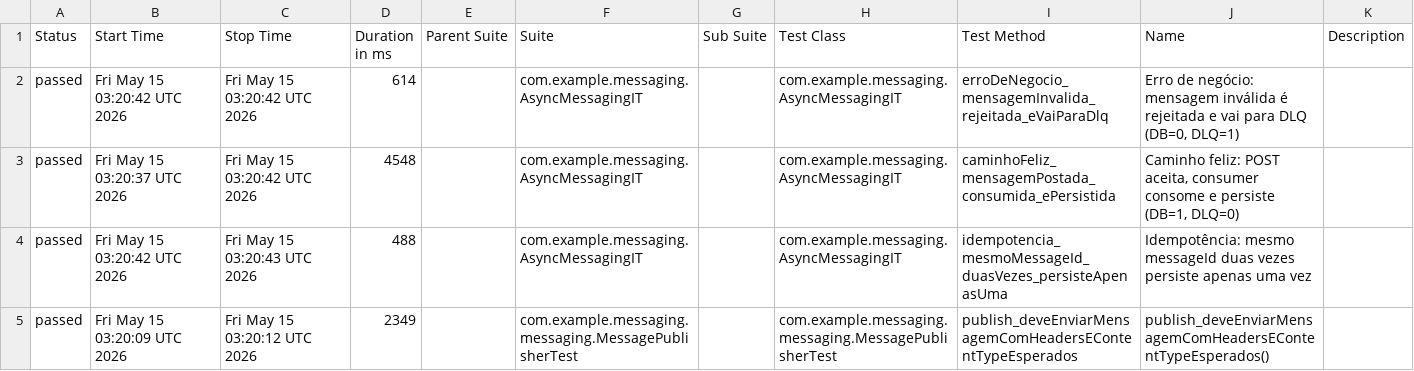
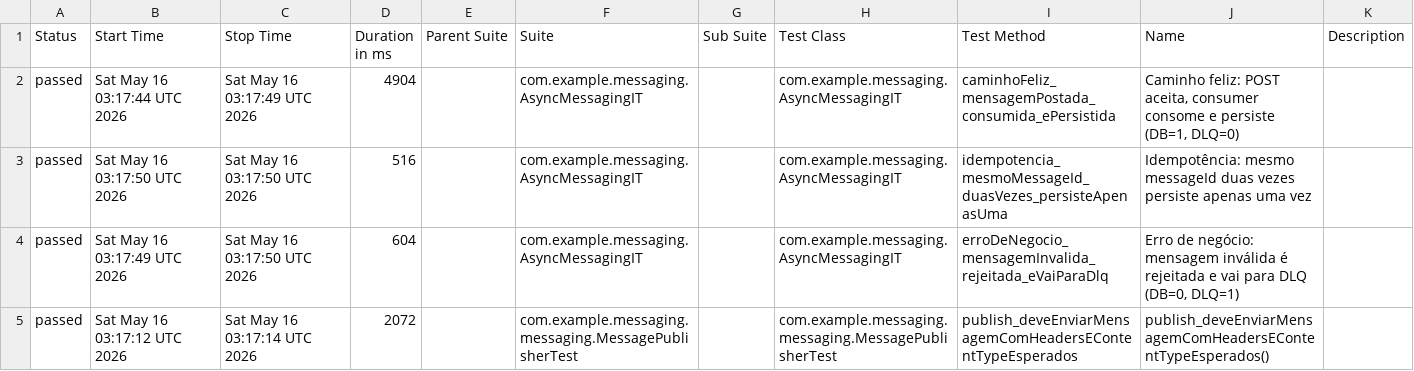
Before and after one commit to RicardoOliver/rest-assured-mensageria-java-test, a CSV file: allure/data/suites.csv, drawn as a sheet.

```diff
--- a/allure/data/suites.csv
+++ b/allure/data/suites.csv
@@ -1,5 +1,5 @@
 "Status","Start Time","Stop Time","Duration in ms","Parent Suite","Suite","Sub Suite","Test Class","Test Method","Name","Description"
-"passed","Fri May 15 03:20:42 UTC 2026","Fri May 15 03:20:42 UTC 2026","614","","com.example.messaging.AsyncMessagingIT","","com.example.messaging.AsyncMessagingIT","erroDeNegocio_mensagemInvalida_rejeitada_eVaiParaDlq","Erro de negócio: mensagem inválida é rejeitada e vai para DLQ (DB=0, DLQ=1)",""
-"passed","Fri May 15 03:20:37 UTC 2026","Fri May 15 03:20:42 UTC 2026","4548","","com.example.messaging.AsyncMessagingIT","","com.example.messaging.AsyncMessagingIT","caminhoFeliz_mensagemPostada_consumida_ePersistida","Caminho feliz: POST aceita, consumer consome e persiste (DB=1, DLQ=0)",""
-"passed","Fri May 15 03:20:42 UTC 2026","Fri May 15 03:20:43 UTC 2026","488","","com.example.messaging.AsyncMessagingIT","","com.example.messaging.AsyncMessagingIT","idempotencia_mesmoMessageId_duasVezes_persisteApenasUma","Idempotência: mesmo messageId duas vezes persiste apenas uma vez",""
-"passed","Fri May 15 03:20:09 UTC 2026","Fri May 15 03:20:12 UTC 2026","2349","","com.example.messaging.messaging.MessagePublisherTest","","com.example.messaging.messaging.MessagePublisherTest","publish_deveEnviarMensagemComHeadersEContentTypeEsperados","publish_deveEnviarMensagemComHeadersEContentTypeEsperados()",""
+"passed","Sat May 16 03:17:44 UTC 2026","Sat May 16 03:17:49 UTC 2026","4904","","com.example.messaging.AsyncMessagingIT","","com.example.messaging.AsyncMessagingIT","caminhoFeliz_mensagemPostada_consumida_ePersistida","Caminho feliz: POST aceita, consumer consome e persiste (DB=1, DLQ=0)",""
+"passed","Sat May 16 03:17:50 UTC 2026","Sat May 16 03:17:50 UTC 2026","516","","com.example.messaging.AsyncMessagingIT","","com.example.messaging.AsyncMessagingIT","idempotencia_mesmoMessageId_duasVezes_persisteApenasUma","Idempotência: mesmo messageId duas vezes persiste apenas uma vez",""
+"passed","Sat May 16 03:17:49 UTC 2026","Sat May 16 03:17:50 UTC 2026","604","","com.example.messaging.AsyncMessagingIT","","com.example.messaging.AsyncMessagingIT","erroDeNegocio_mensagemInvalida_rejeitada_eVaiParaDlq","Erro de negócio: mensagem inválida é rejeitada e vai para DLQ (DB=0, DLQ=1)",""
+"passed","Sat May 16 03:17:12 UTC 2026","Sat May 16 03:17:14 UTC 2026","2072","","com.example.messaging.messaging.MessagePublisherTest","","com.example.messaging.messaging.MessagePublisherTest","publish_deveEnviarMensagemComHeadersEContentTypeEsperados","publish_deveEnviarMensagemComHeadersEContentTypeEsperados()",""
```
Also changed, not shown: allure/data/behaviors.csv, 37 other files.
